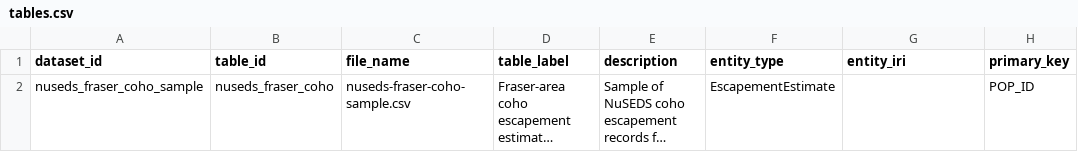
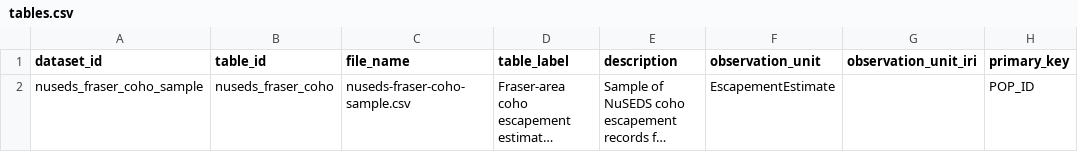
Before and after one commit to dfo-pacific-science/metasalmon, a CSV file: inst/extdata/tables.csv, drawn as a sheet; long unchanged cells end in …; the diff names each change by its address in the sheet, - before the commit and + after, or states it on an @@ line.

```diff
--- a/inst/extdata/tables.csv
+++ b/inst/extdata/tables.csv
-F1: entity_type
+F1: observation_unit
-G1: entity_iri
+G1: observation_unit_iri
```
Also changed, not shown: inst/extdata/codes.csv, inst/extdata/column_dictionary.csv, 21 other files.
